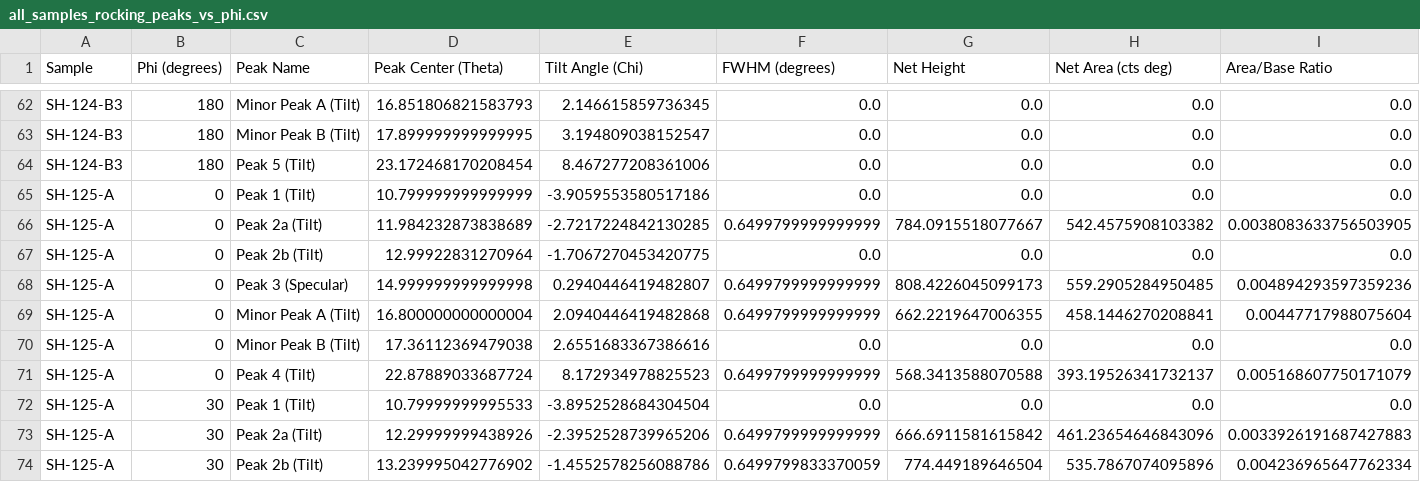
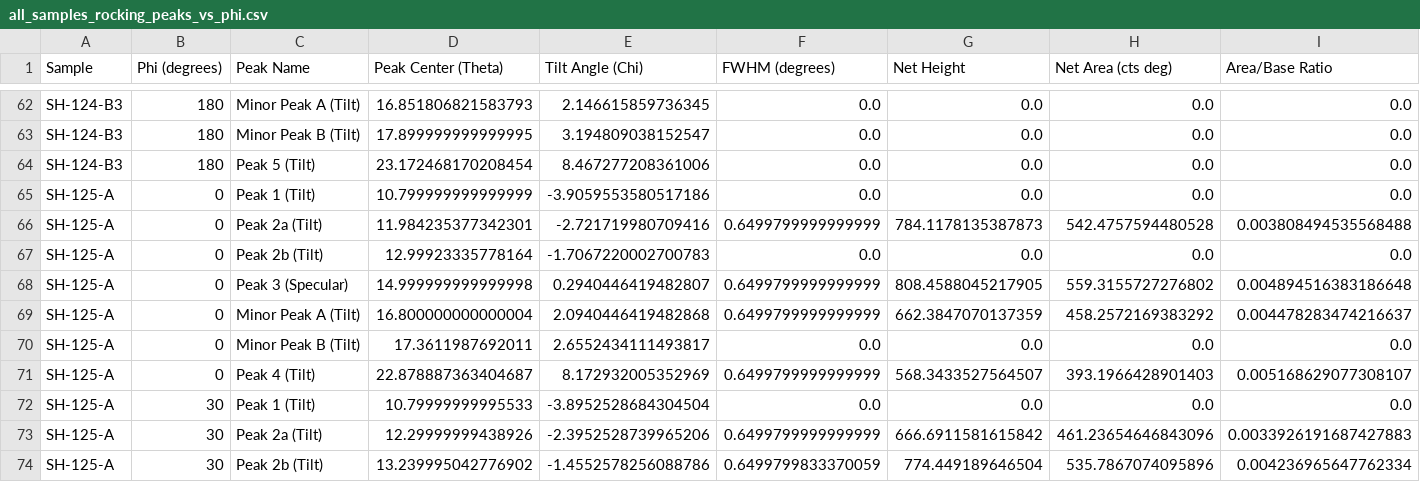
Before and after one commit to BAMresearch/caco3-thin-films, a CSV file: data/processed/Rocking_Curves/Reference/all_samples_rocking_peaks_vs_phi.csv, drawn as a sheet; only a part is shown, gaps mark what is left out; the diff covers the shown part only.

```diff
--- a/data/processed/Rocking_Curves/Reference/all_samples_rocking_peaks_vs_phi.csv
+++ b/data/processed/Rocking_Curves/Reference/all_samples_rocking_peaks_vs_phi.csv
@@ -65,8 +65,8 @@ SH-124-B3,180,Peak 5 (Tilt),23.172468170208454,8.467277208361006,0.0,0.0,0.0,0.0
 SH-125-A,0,Peak 1 (Tilt),10.799999999999999,-3.9059553580517186,0.0,0.0,0.0,0.0
-SH-125-A,0,Peak 2a (Tilt),11.984232873838689,-2.7217224842130285,0.6499799999999999,784.0915518077667,542.4575908103382,0.0038083633756503905
-SH-125-A,0,Peak 2b (Tilt),12.99922831270964,-1.7067270453420775,0.0,0.0,0.0,0.0
-SH-125-A,0,Peak 3 (Specular),14.999999999999998,0.2940446419482807,0.6499799999999999,808.4226045099173,559.2905284950485,0.004894293597359236
-SH-125-A,0,Minor Peak A (Tilt),16.800000000000004,2.0940446419482868,0.6499799999999999,662.2219647006355,458.1446270208841,0.00447717988075604
-SH-125-A,0,Minor Peak B (Tilt),17.36112369479038,2.6551683367386616,0.0,0.0,0.0,0.0
-SH-125-A,0,Peak 4 (Tilt),22.87889033687724,8.172934978825523,0.6499799999999999,568.3413588070588,393.19526341732137,0.005168607750171079
+SH-125-A,0,Peak 2a (Tilt),11.984235377342301,-2.721719980709416,0.6499799999999999,784.1178135387873,542.4757594480528,0.003808494535568488
+SH-125-A,0,Peak 2b (Tilt),12.99923335778164,-1.7067220002700783,0.0,0.0,0.0,0.0
+SH-125-A,0,Peak 3 (Specular),14.999999999999998,0.2940446419482807,0.6499799999999999,808.4588045217905,559.3155727276802,0.004894516383186648
+SH-125-A,0,Minor Peak A (Tilt),16.800000000000004,2.0940446419482868,0.6499799999999999,662.3847070137359,458.2572169383292,0.004478283474216637
+SH-125-A,0,Minor Peak B (Tilt),17.3611987692011,2.6552434111493817,0.0,0.0,0.0,0.0
+SH-125-A,0,Peak 4 (Tilt),22.878887363404687,8.172932005352969,0.6499799999999999,568.3433527564507,393.1966428901403,0.005168629077308107
 SH-125-A,30,Peak 1 (Tilt),10.79999999995533,-3.8952528684304504,0.0,0.0,0.0,0.0
```
Also changed, not shown: 60 edited cells elsewhere in this file, data/processed/Rocking_Curves/SH-104-1/SH-104-1_corrected_rocking_0.csv, data/processed/Rocking_Curves/SH-104-1/SH-104-1_corrected_rocking_60.csv, 7 other files.
